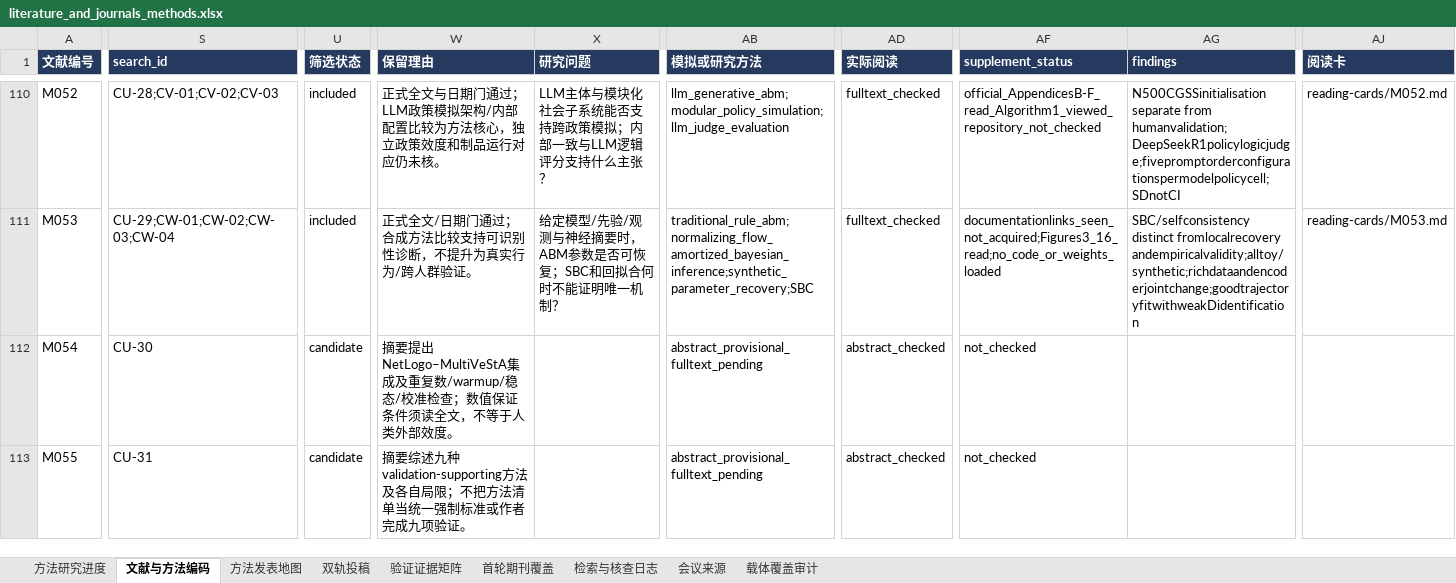
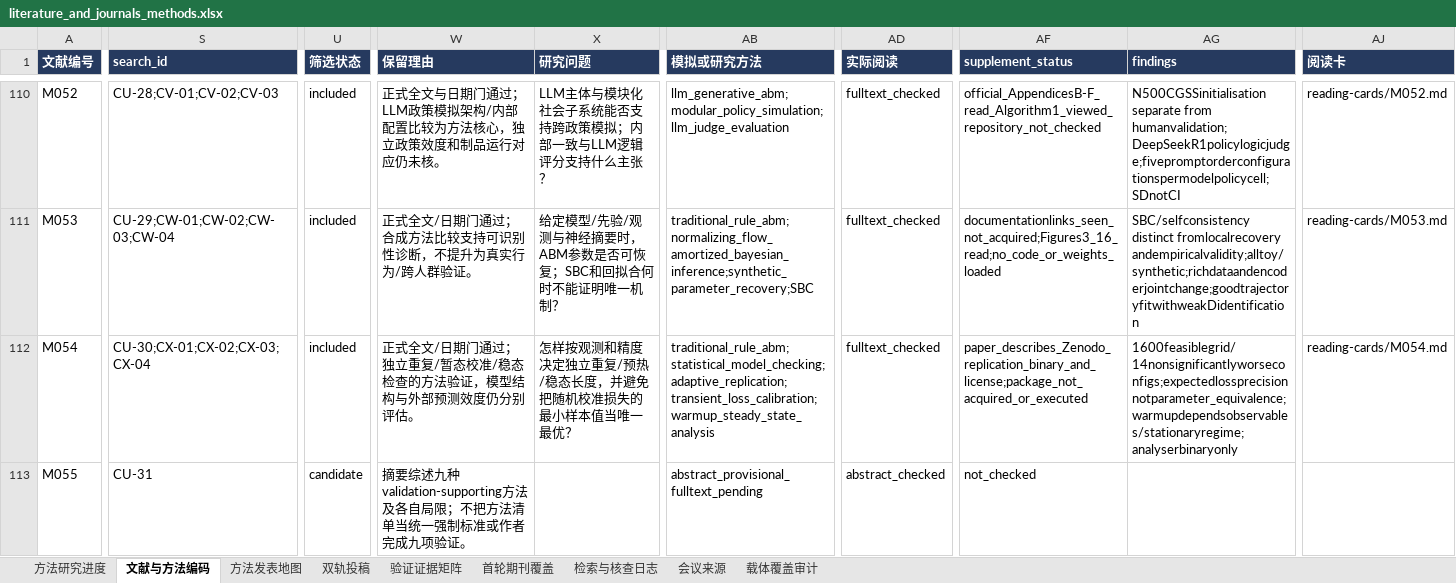
Before and after one commit to BNU-CCR/Agent-EX, an Excel workbook: literature-review/exports/literature_and_journals_methods.xlsx, sheet 文献与方法编码, drawn as a sheet; only a part is shown, gaps mark what is left out; values as stored, in another font and other column widths than the file's, no borders; the diff covers the shown part only; the diff names each change by its address in the sheet, - before the commit and + after, or states it on an @@ line.

Commit message:
docs(literature): bound statistical precision warmup and calibration claims

```diff
--- a/literature-review/exports/literature_and_journals_methods.xlsx (sheet 文献与方法编码)
+++ b/literature-review/exports/literature_and_journals_methods.xlsx (sheet 文献与方法编码)
-S112 (search_id): CU-30
+S112 (search_id): CU-30;CX-01;CX-02;CX-03;CX-04
-U112 (筛选状态): candidate
+U112 (筛选状态): included
-W112 (保留理由): 摘要提出NetLogo–MultiVeStA集成及重复数/warmup/稳态/校准检查；数值保证条件须读全文，不等于人类外部效度。
+W112 (保留理由): 正式全文/日期门通过；独立重复/暂态校准/稳态检查的方法验证，模型结构与外部预测效度仍分别评估。
-X112 (研究问题): (empty)
+X112 (研究问题): 怎样按观测和精度决定独立重复/预热/稳态长度，并避免把随机校准损失的最小样本值当唯一最优？
-AB112 (模拟或研究方法): abstract_provisional_fulltext_pending
+AB112 (模拟或研究方法): traditional_rule_abm;statistical_model_checking;adaptive_replication;transient_loss_calibration;warmup_steady_state_analysis
-AD112 (实际阅读): abstract_checked
+AD112 (实际阅读): fulltext_checked
-AF112 (supplement_status): not_checked
+AF112 (supplement_status): paper_describes_Zenodo_replication_binary_and_license;package_not_acquired_or_executed
-AG112 (findings): (empty)
+AG112 (findings): 1600feasiblegrid/14nonsignificantlyworseconfigs;expectedlossprecisionnotparameter_equivalence;warmupdependsobservables/stationaryregime;analyserbinaryonly
-AJ112 (阅读卡): (empty)
+AJ112 (阅读卡): reading-cards/M054.md
```
Also changed, not shown: 8 edited cells elsewhere in this sheet, sheet 检索与核查日志, sheet 验证证据矩阵, sheet 方法研究进度, sheet 双轨投稿, sheet 方法发表地图, 27 other files.
